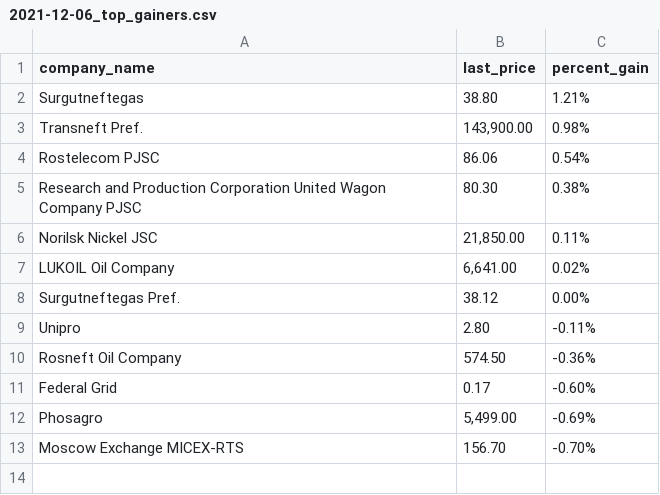
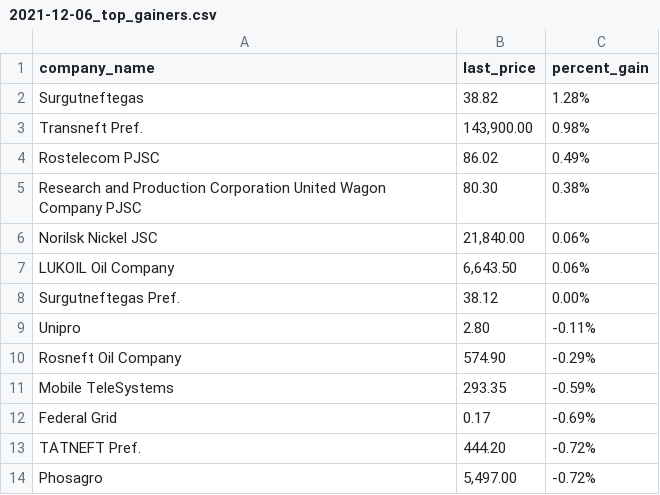
Before and after one commit to Khabirzyanova/scrape-automation, a CSV file: data/2021-12-06_top_gainers.csv, drawn as a sheet.

```diff
--- a/data/2021-12-06_top_gainers.csv
+++ b/data/2021-12-06_top_gainers.csv
@@ -1,13 +1,14 @@
 company_name,last_price,percent_gain
-Surgutneftegas,38.80,1.21%
+Surgutneftegas,38.82,1.28%
 Transneft Pref.,"143,900.00",0.98%
-Rostelecom PJSC,86.06,0.54%
+Rostelecom PJSC,86.02,0.49%
 Research and Production Corporation United Wagon Company PJSC,80.30,0.38%
-Norilsk Nickel JSC,"21,850.00",0.11%
-LUKOIL Oil Company,"6,641.00",0.02%
+Norilsk Nickel JSC,"21,840.00",0.06%
+LUKOIL Oil Company,"6,643.50",0.06%
 Surgutneftegas Pref.,38.12,0.00%
 Unipro,2.80,-0.11%
-Rosneft Oil Company,574.50,-0.36%
-Federal Grid,0.17,-0.60%
-Phosagro,"5,499.00",-0.69%
-Moscow Exchange MICEX-RTS,156.70,-0.70%
+Rosneft Oil Company,574.90,-0.29%
+Mobile TeleSystems,293.35,-0.59%
+Federal Grid,0.17,-0.69%
+TATNEFT Pref.,444.20,-0.72%
+Phosagro,"5,497.00",-0.72%
```
